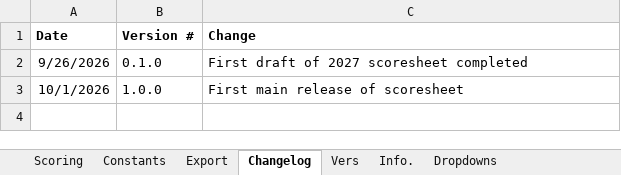
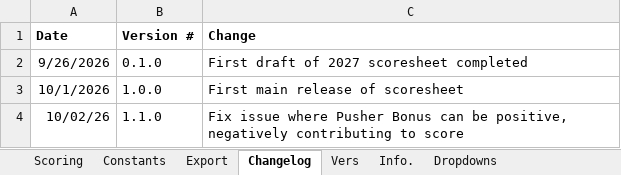
Before and after one commit to Southern-Califonia-Science-Olympiad/scoresheets, an Excel workbook: 2027ElectricVehicle/scoresheet_c.xlsx, sheet Changelog, drawn as a sheet; values as stored, in another font and other column widths than the file's, no borders; the diff names each change by its address in the sheet, - before the commit and + after, or states it on an @@ line.

Commit message:
fix: Add max bounds to EV pusher bonus
The pusher bonus should not go positive. Since tiebreaker 4 is the
pusher's width, we do not cap the pusher width directly, but instead cap
the pusher bonus to a max of 0.

```diff
--- a/2027ElectricVehicle/scoresheet_c.xlsx (sheet Changelog)
+++ b/2027ElectricVehicle/scoresheet_c.xlsx (sheet Changelog)
+row 4: 10/02/26 | 1.1.0 | Fix issue where Pusher Bonus can be positive, negatively contributing to score
```
Also changed, not shown: sheet Info., sheet Scoring, hidden cells, 1 other file.
